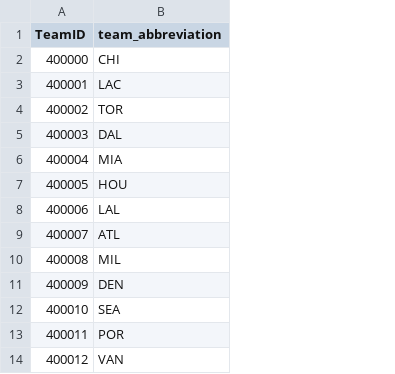
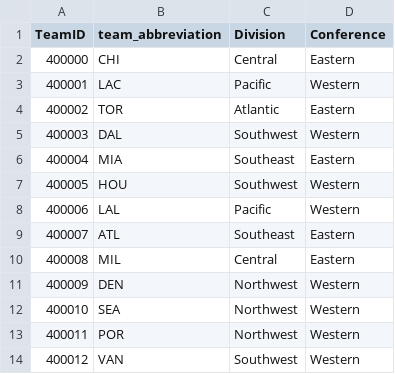
Before and after one commit to jolocansana/stadvdb-mc02, a CSV file: etl/teams.csv, drawn as a sheet; only a part is shown; the diff names each change by its address in the sheet, - before the commit and + after, or states it on an @@ line.

```diff
--- a/etl/teams.csv
+++ b/etl/teams.csv
+column C (Division), rows 2-14: Central | Pacific | Atlantic | Southwest | Southeast | Southwest | Pacific | Southeast | Central | Northwest | Northwest | Northwest | Southwest
+column D (Conference), rows 2-14: Eastern | Western | Eastern | Western | Eastern | Western | Western | Eastern | Eastern | Western | Western | Western | Western
```
Also changed, not shown: 12 other files.
